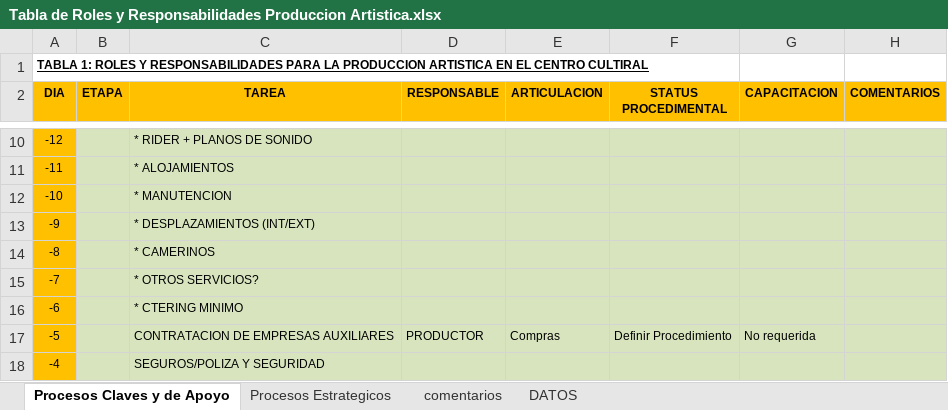
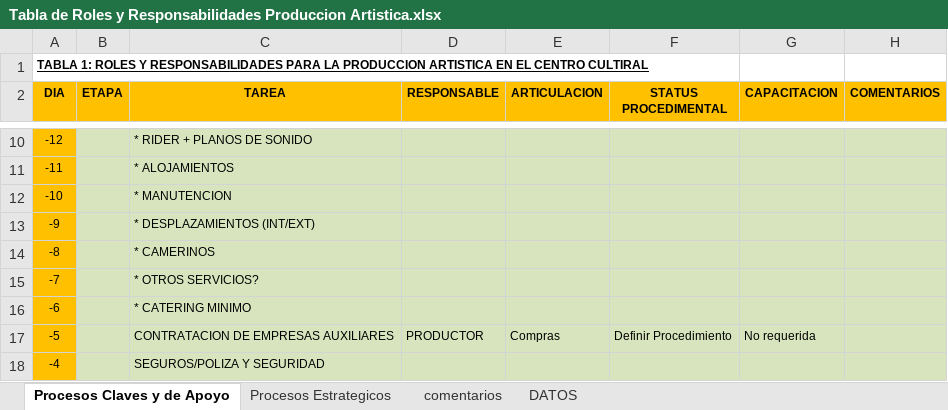
Before and after one commit to jsrxar/dge, an Excel workbook: 2-calidad/7-produccion-artistica-EN DESARROLLO/Tabla de Roles y Responsabilidades Produccion Artistica.xlsx, sheet Procesos Claves y de Apoyo, drawn as a sheet; only a part is shown, gaps mark what is left out; values as stored, in another font and other column widths than the file's, no borders; the diff names each change by its address in the sheet, - before the commit and + after, or states it on an @@ line.

```diff
--- a/2-calidad/7-produccion-artistica-EN DESARROLLO/Tabla de Roles y Responsabilidades Produccion Artistica.xlsx (sheet Procesos Claves y de Apoyo)
+++ b/2-calidad/7-produccion-artistica-EN DESARROLLO/Tabla de Roles y Responsabilidades Produccion Artistica.xlsx (sheet Procesos Claves y de Apoyo)
-C16 (TAREA): * CTERING MINIMO
+C16 (TAREA): * CATERING MINIMO
```
Also changed, not shown: 7 other files.
